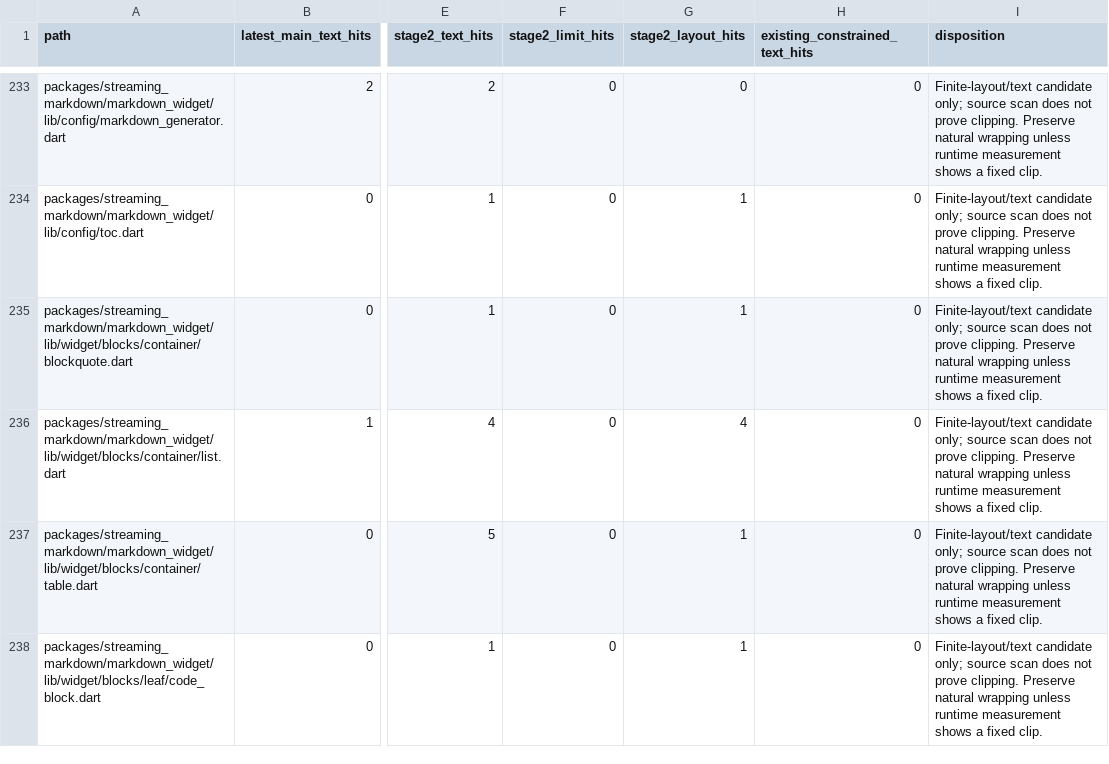
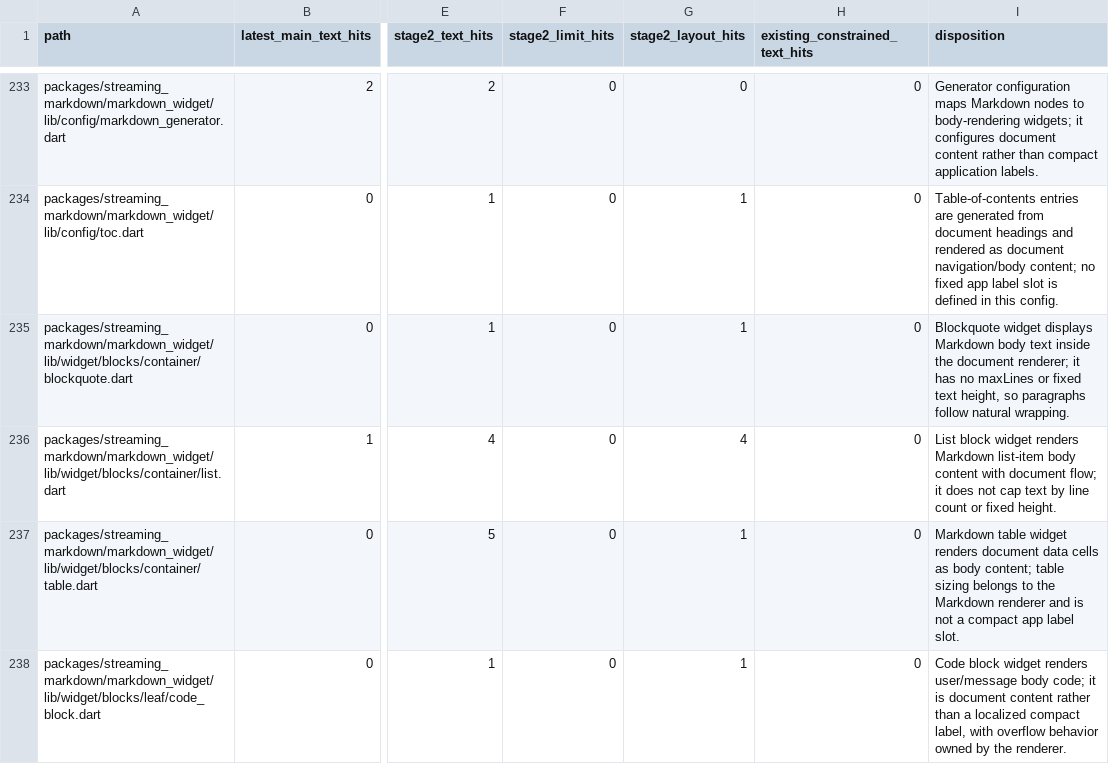
Before and after one commit to JohnXu22786/Stroom, a CSV file: docs/ui-constrained-text-inventory.csv, drawn as a sheet; only a part is shown, gaps mark what is left out; the diff covers the shown part only; the diff names each change by its address in the sheet, - before the commit and + after, or states it on an @@ line.

Commit message:
docs(ui): disposition remaining text scan candidates (#2602)
Explain the source roles behind generic scan hits so future audits can focus on actual clipped UI labels.

```diff
--- a/docs/ui-constrained-text-inventory.csv
+++ b/docs/ui-constrained-text-inventory.csv
-I233 (disposition): Finite-layout/text candidate only; source scan does not prove clipping. Preserve natural wrapping unless runtime measurement shows a fixed clip.
+I233 (disposition): Generator configuration maps Markdown nodes to body-rendering widgets; it configures document content rather than compact application labels.
-I234 (disposition): Finite-layout/text candidate only; source scan does not prove clipping. Preserve natural wrapping unless runtime measurement shows a fixed clip.
+I234 (disposition): Table-of-contents entries are generated from document headings and rendered as document navigation/body content; no fixed app label slot is defined in this config.
-I235 (disposition): Finite-layout/text candidate only; source scan does not prove clipping. Preserve natural wrapping unless runtime measurement shows a fixed clip.
+I235 (disposition): Blockquote widget displays Markdown body text inside the document renderer; it has no maxLines or fixed text height, so paragraphs follow natural wrapping.
-I236 (disposition): Finite-layout/text candidate only; source scan does not prove clipping. Preserve natural wrapping unless runtime measurement shows a fixed clip.
+I236 (disposition): List block widget renders Markdown list-item body content with document flow; it does not cap text by line count or fixed height.
-I237 (disposition): Finite-layout/text candidate only; source scan does not prove clipping. Preserve natural wrapping unless runtime measurement shows a fixed clip.
+I237 (disposition): Markdown table widget renders document data cells as body content; table sizing belongs to the Markdown renderer and is not a compact app label slot.
-I238 (disposition): Finite-layout/text candidate only; source scan does not prove clipping. Preserve natural wrapping unless runtime measurement shows a fixed clip.
+I238 (disposition): Code block widget renders user/message body code; it is document content rather than a localized compact label, with overflow behavior owned by the renderer.
```
Also changed, not shown: 42 edited cells elsewhere in this file.
